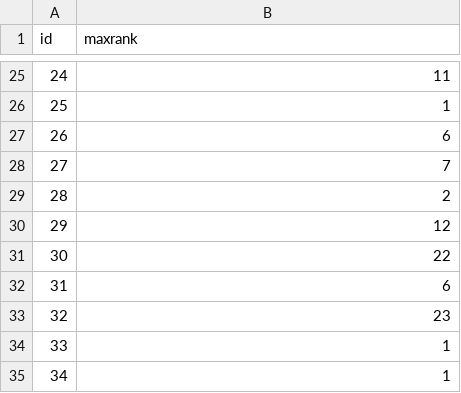
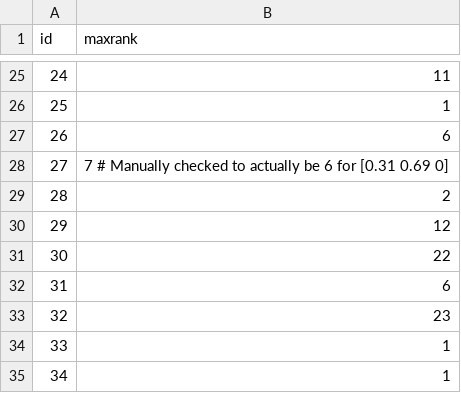
Before and after one commit to Le0nida/maxrank_py, a CSV file: examples/Test3D50/ResultsBF250.csv, drawn as a sheet; only a part is shown, gaps mark what is left out.

```diff
--- a/examples/Test3D50/ResultsBF250.csv
+++ b/examples/Test3D50/ResultsBF250.csv
@@ -27,3 +27,3 @@ id,maxrank
 26,6
-27,7
+27,7 # Manually checked to actually be 6 for [0.31 0.69 0]
 28,2
```
Also changed, not shown: examples/Test3D50/maxrank.csv, 1 other file.
